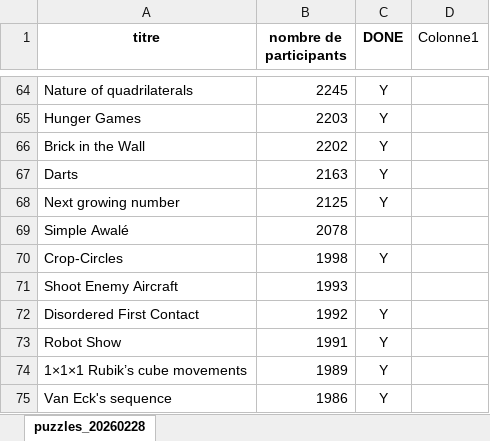
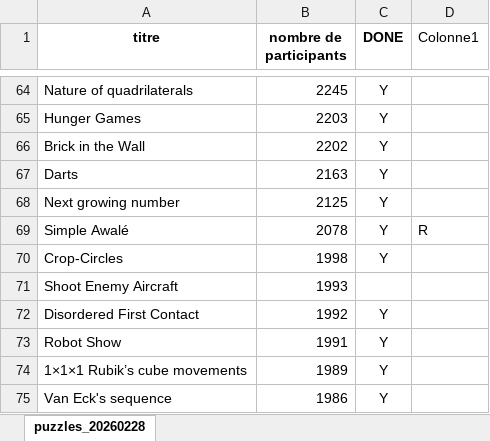
Before and after one commit to 40tude/rust_codingame, an Excel workbook: easy_20260228.xlsx, sheet puzzles_20260228, drawn as a sheet; only a part is shown, gaps mark what is left out; values as stored, in another font and other column widths than the file's, no borders; table styles not drawn; the diff names each change by its address in the sheet, - before the commit and + after, or states it on an @@ line.

```diff
--- a/easy_20260228.xlsx (sheet puzzles_20260228)
+++ b/easy_20260228.xlsx (sheet puzzles_20260228)
-C69 (DONE): (empty)
+C69 (DONE): Y
-D69 (Colonne1): (empty)
+D69 (Colonne1): R
```
Also changed, not shown: 1 other file.
